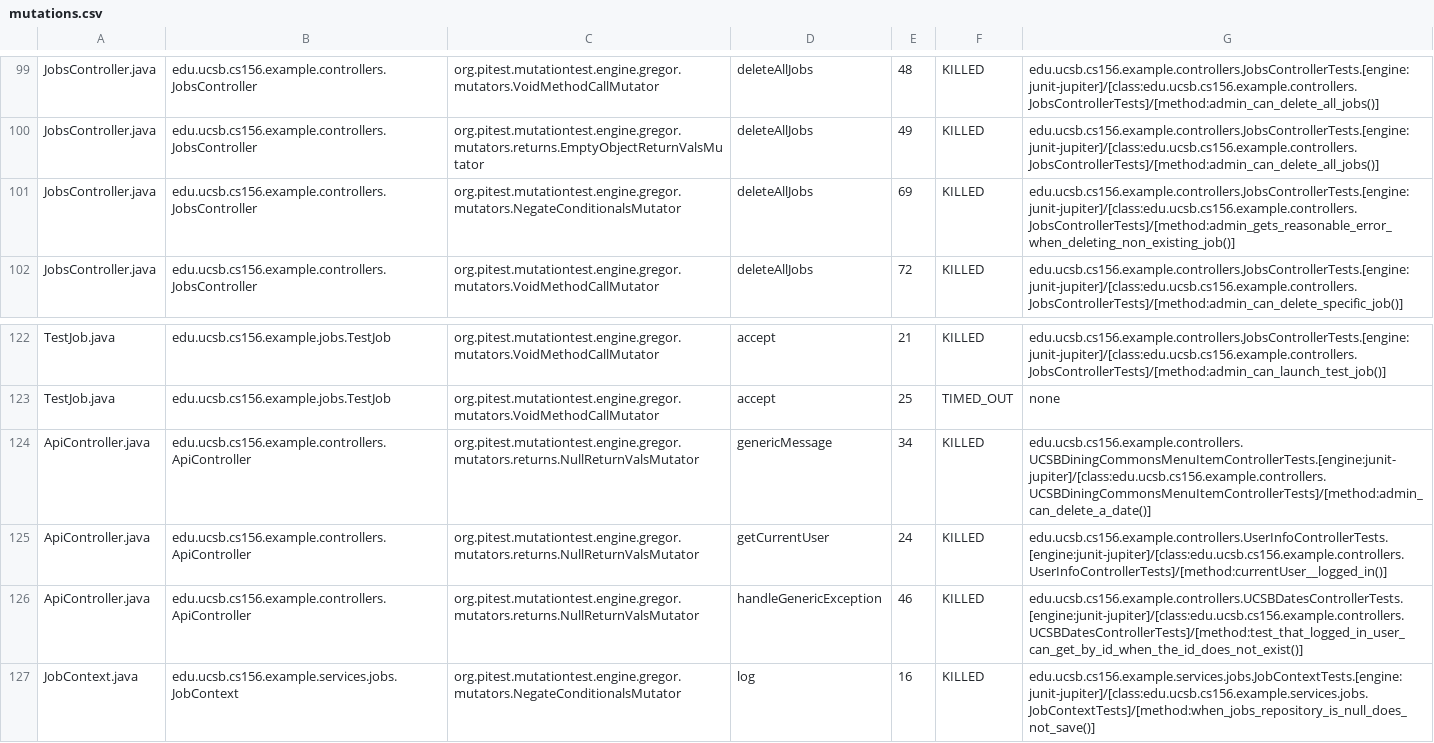
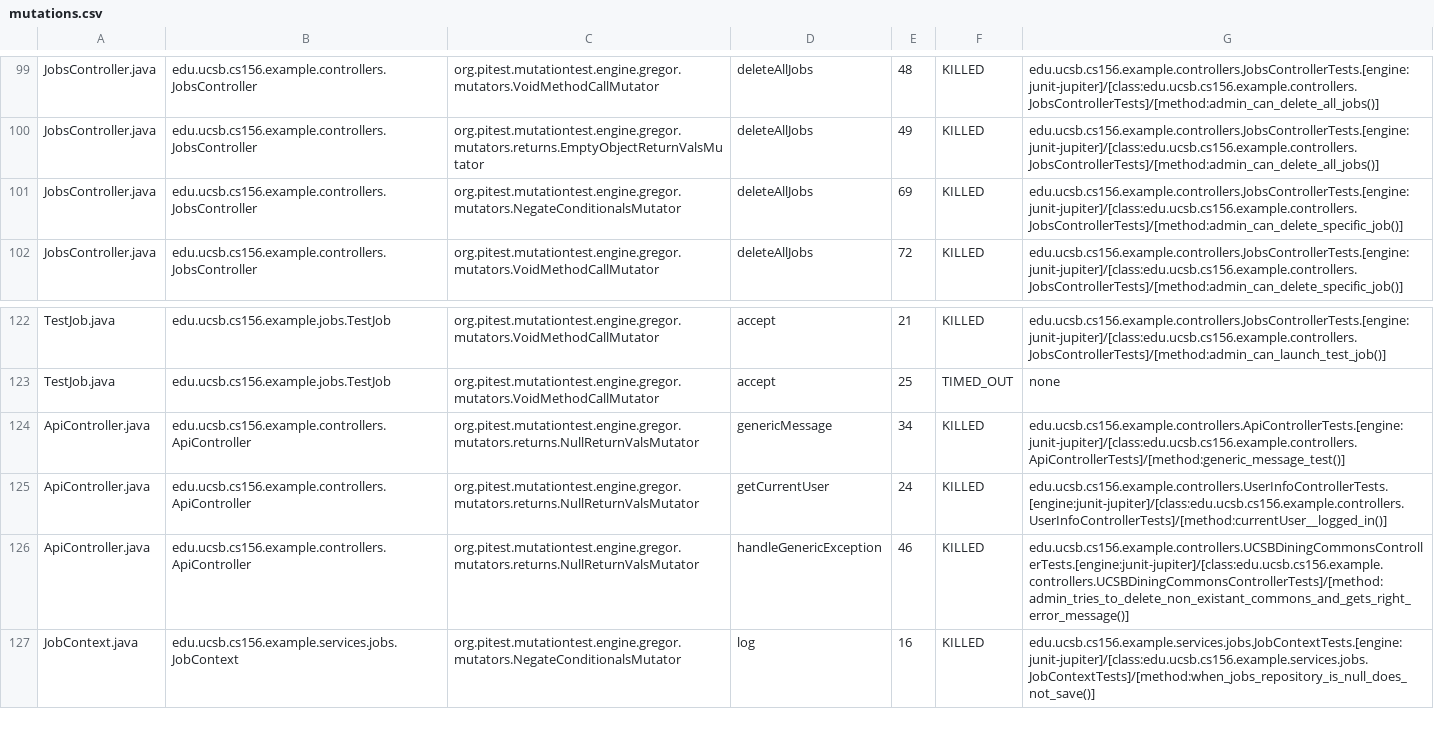
Before and after one commit to ucsb-cs156-f25/team02-f25-16, a CSV file: prs/104/pitest/mutations.csv, drawn as a sheet; only a part is shown, gaps mark what is left out.

Commit message:
Deploying to gh-pages from @ ucsb-cs156-f25/team02-f25-16@f2887a1142f69e3613a687b7360b524fe067b095 🚀

```diff
--- a/prs/104/pitest/mutations.csv
+++ b/prs/104/pitest/mutations.csv
@@ -100,3 +100,3 @@ JobsController.java,edu.ucsb.cs156.example.controllers.JobsController,org.pitest
 JobsController.java,edu.ucsb.cs156.example.controllers.JobsController,org.pitest.mutationtest.engine.gregor.mutators.returns.EmptyObjectReturnValsMutator,deleteAllJobs,49,KILLED,edu.ucsb.cs156.example.controllers.JobsControllerTests.[engine:junit-jupiter]/[class:edu.ucsb.cs156.example.controllers.JobsControllerTests]/[method:admin_can_delete_all_jobs()]
-JobsController.java,edu.ucsb.cs156.example.controllers.JobsController,org.pitest.mutationtest.engine.gregor.mutators.NegateConditionalsMutator,deleteAllJobs,69,KILLED,edu.ucsb.cs156.example.controllers.JobsControllerTests.[engine:junit-jupiter]/[class:edu.ucsb.cs156.example.controllers.JobsControllerTests]/[method:admin_gets_reasonable_error_when_deleting_non_existing_job()]
+JobsController.java,edu.ucsb.cs156.example.controllers.JobsController,org.pitest.mutationtest.engine.gregor.mutators.NegateConditionalsMutator,deleteAllJobs,69,KILLED,edu.ucsb.cs156.example.controllers.JobsControllerTests.[engine:junit-jupiter]/[class:edu.ucsb.cs156.example.controllers.JobsControllerTests]/[method:admin_can_delete_specific_job()]
 JobsController.java,edu.ucsb.cs156.example.controllers.JobsController,org.pitest.mutationtest.engine.gregor.mutators.VoidMethodCallMutator,deleteAllJobs,72,KILLED,edu.ucsb.cs156.example.controllers.JobsControllerTests.[engine:junit-jupiter]/[class:edu.ucsb.cs156.example.controllers.JobsControllerTests]/[method:admin_can_delete_specific_job()]
@@ -123,5 +123,5 @@ TestJob.java,edu.ucsb.cs156.example.jobs.TestJob,org.pitest.mutationtest.engine.
 TestJob.java,edu.ucsb.cs156.example.jobs.TestJob,org.pitest.mutationtest.engine.gregor.mutators.VoidMethodCallMutator,accept,25,TIMED_OUT,none
-ApiController.java,edu.ucsb.cs156.example.controllers.ApiController,org.pitest.mutationtest.engine.gregor.mutators.returns.NullReturnValsMutator,genericMessage,34,KILLED,edu.ucsb.cs156.example.controllers.UCSBDiningCommonsMenuItemControllerTests.[engine:junit-jupiter]/[class:edu.ucsb.cs156.example.controllers.UCSBDiningCommonsMenuItemControllerTests]/[method:admin_can_delete_a_date()]
+ApiController.java,edu.ucsb.cs156.example.controllers.ApiController,org.pitest.mutationtest.engine.gregor.mutators.returns.NullReturnValsMutator,genericMessage,34,KILLED,edu.ucsb.cs156.example.controllers.ApiControllerTests.[engine:junit-jupiter]/[class:edu.ucsb.cs156.example.controllers.ApiControllerTests]/[method:generic_message_test()]
 ApiController.java,edu.ucsb.cs156.example.controllers.ApiController,org.pitest.mutationtest.engine.gregor.mutators.returns.NullReturnValsMutator,getCurrentUser,24,KILLED,edu.ucsb.cs156.example.controllers.UserInfoControllerTests.[engine:junit-jupiter]/[class:edu.ucsb.cs156.example.controllers.UserInfoControllerTests]/[method:currentUser__logged_in()]
-ApiController.java,edu.ucsb.cs156.example.controllers.ApiController,org.pitest.mutationtest.engine.gregor.mutators.returns.NullReturnValsMutator,handleGenericException,46,KILLED,edu.ucsb.cs156.example.controllers.UCSBDatesControllerTests.[engine:junit-jupiter]/[class:edu.ucsb.cs156.example.controllers.UCSBDatesControllerTests]/[method:test_that_logged_in_user_can_get_by_id_when_the_id_does_not_exist()]
+ApiController.java,edu.ucsb.cs156.example.controllers.ApiController,org.pitest.mutationtest.engine.gregor.mutators.returns.NullReturnValsMutator,handleGenericException,46,KILLED,edu.ucsb.cs156.example.controllers.UCSBDiningCommonsControllerTests.[engine:junit-jupiter]/[class:edu.ucsb.cs156.example.controllers.UCSBDiningCommonsControllerTests]/[method:admin_tries_to_delete_non_existant_commons_and_gets_right_error_message()]
 JobContext.java,edu.ucsb.cs156.example.services.jobs.JobContext,org.pitest.mutationtest.engine.gregor.mutators.NegateConditionalsMutator,log,16,KILLED,edu.ucsb.cs156.example.services.jobs.JobContextTests.[engine:junit-jupiter]/[class:edu.ucsb.cs156.example.services.jobs.JobContextTests]/[method:when_jobs_repository_is_null_does_not_save()]
```
Also changed, not shown: 18 other files.
